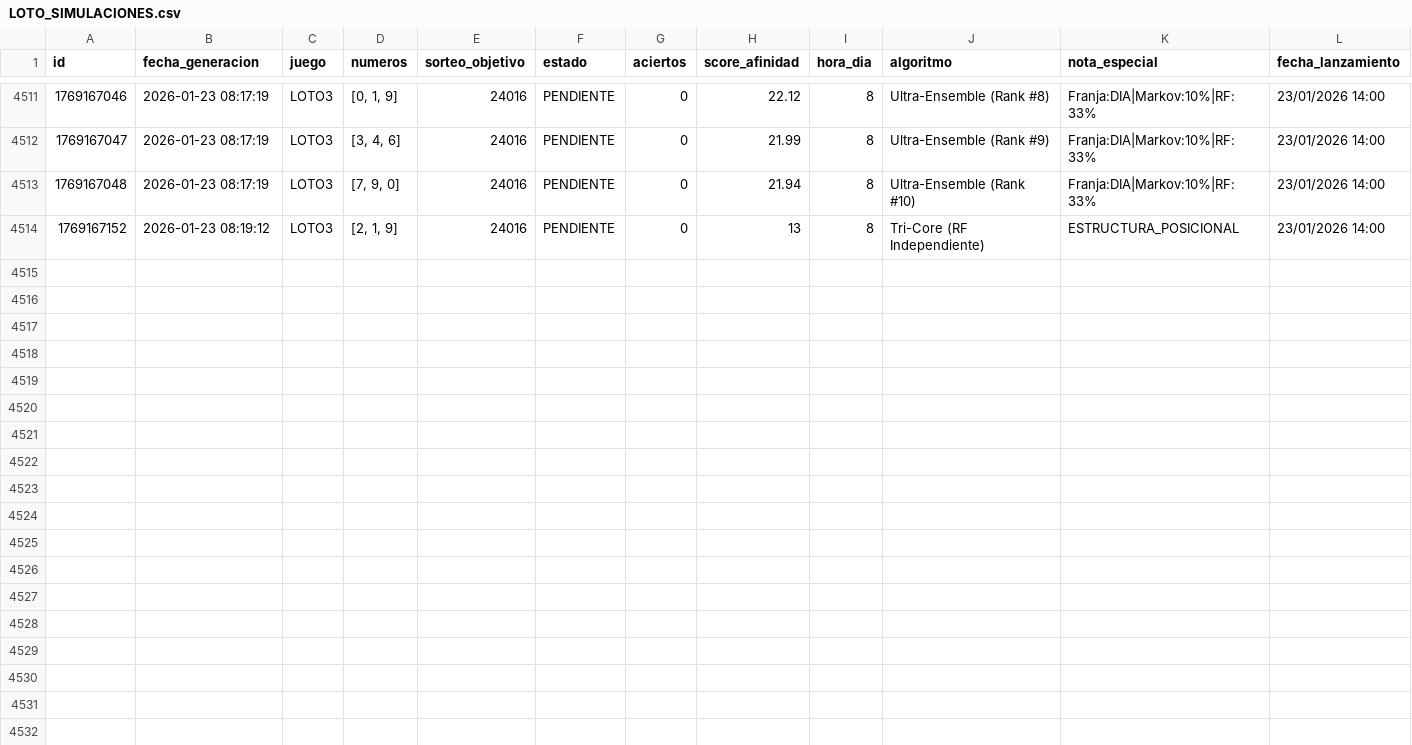
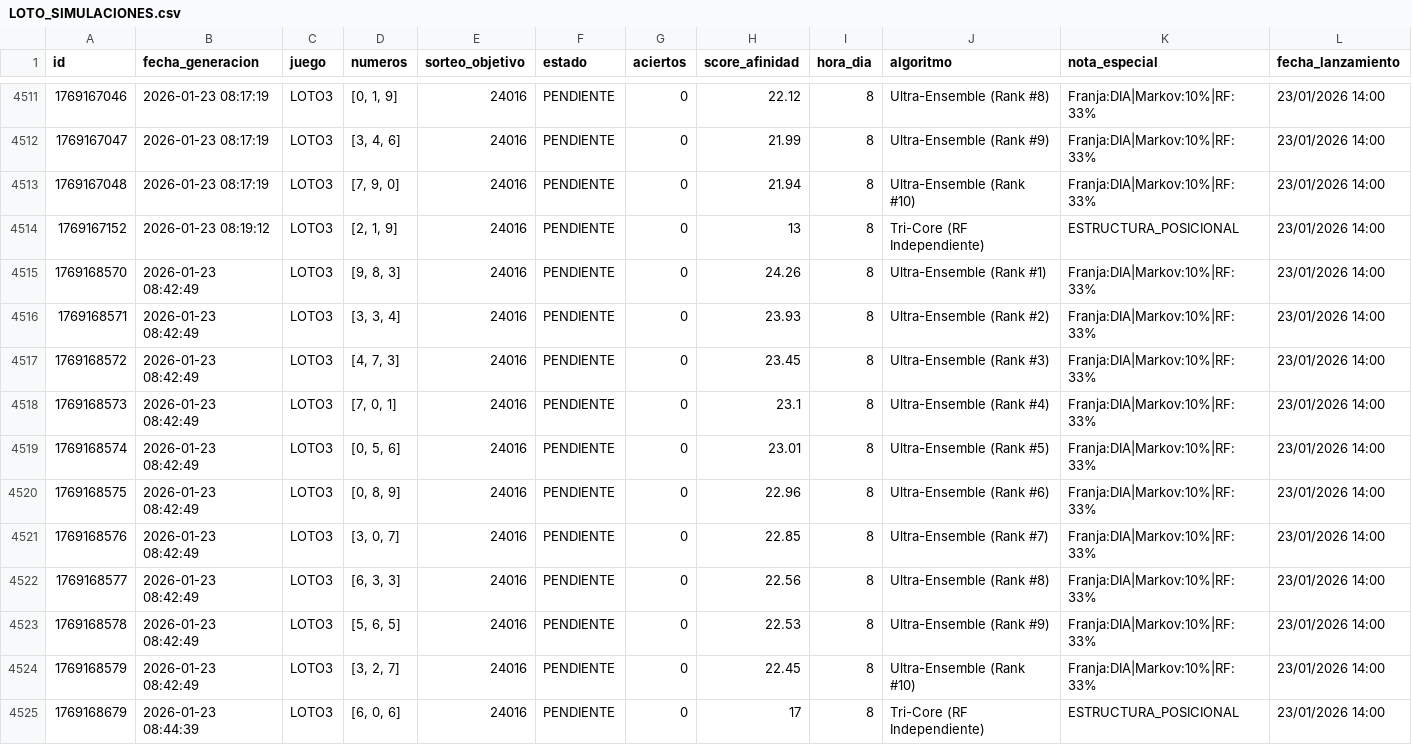
Before and after one commit to GaboAzorin/lotus-2026, a CSV file: data/LOTO_SIMULACIONES.csv, drawn as a sheet; only a part is shown, gaps mark what is left out; the diff names each change by its address in the sheet, - before the commit and + after, or states it on an @@ line.

Commit message:
🧠 Bot: Predicción Multiverso (Loto + TriCore)

```diff
--- a/data/LOTO_SIMULACIONES.csv
+++ b/data/LOTO_SIMULACIONES.csv
+row 4515: 1769168570 | 2026-01-23 08:42:49 | LOTO3 | [9, 8, 3] | 24016 | PENDIENTE | 0 | 24.26 | 8 | Ultra-Ensemble (Rank #1) | Franja:DIA|Markov:10%|RF:33% | 23/01/2026 14:00
+row 4516: 1769168571 | 2026-01-23 08:42:49 | LOTO3 | [3, 3, 4] | 24016 | PENDIENTE | 0 | 23.93 | 8 | Ultra-Ensemble (Rank #2) | Franja:DIA|Markov:10%|RF:33% | 23/01/2026 14:00
+row 4517: 1769168572 | 2026-01-23 08:42:49 | LOTO3 | [4, 7, 3] | 24016 | PENDIENTE | 0 | 23.45 | 8 | Ultra-Ensemble (Rank #3) | Franja:DIA|Markov:10%|RF:33% | 23/01/2026 14:00
+row 4518: 1769168573 | 2026-01-23 08:42:49 | LOTO3 | [7, 0, 1] | 24016 | PENDIENTE | 0 | 23.1 | 8 | Ultra-Ensemble (Rank #4) | Franja:DIA|Markov:10%|RF:33% | 23/01/2026 14:00
+row 4519: 1769168574 | 2026-01-23 08:42:49 | LOTO3 | [0, 5, 6] | 24016 | PENDIENTE | 0 | 23.01 | 8 | Ultra-Ensemble (Rank #5) | Franja:DIA|Markov:10%|RF:33% | 23/01/2026 14:00
+row 4520: 1769168575 | 2026-01-23 08:42:49 | LOTO3 | [0, 8, 9] | 24016 | PENDIENTE | 0 | 22.96 | 8 | Ultra-Ensemble (Rank #6) | Franja:DIA|Markov:10%|RF:33% | 23/01/2026 14:00
+row 4521: 1769168576 | 2026-01-23 08:42:49 | LOTO3 | [3, 0, 7] | 24016 | PENDIENTE | 0 | 22.85 | 8 | Ultra-Ensemble (Rank #7) | Franja:DIA|Markov:10%|RF:33% | 23/01/2026 14:00
+row 4522: 1769168577 | 2026-01-23 08:42:49 | LOTO3 | [6, 3, 3] | 24016 | PENDIENTE | 0 | 22.56 | 8 | Ultra-Ensemble (Rank #8) | Franja:DIA|Markov:10%|RF:33% | 23/01/2026 14:00
+row 4523: 1769168578 | 2026-01-23 08:42:49 | LOTO3 | [5, 6, 5] | 24016 | PENDIENTE | 0 | 22.53 | 8 | Ultra-Ensemble (Rank #9) | Franja:DIA|Markov:10%|RF:33% | 23/01/2026 14:00
+row 4524: 1769168579 | 2026-01-23 08:42:49 | LOTO3 | [3, 2, 7] | 24016 | PENDIENTE | 0 | 22.45 | 8 | Ultra-Ensemble (Rank #10) | Franja:DIA|Markov:10%|RF:33% | 23/01/2026 14:00
+row 4525: 1769168679 | 2026-01-23 08:44:39 | LOTO3 | [6, 0, 6] | 24016 | PENDIENTE | 0 | 17 | 8 | Tri-Core (RF Independiente) | ESTRUCTURA_POSICIONAL | 23/01/2026 14:00
```
Also changed, not shown: 16 other files.
